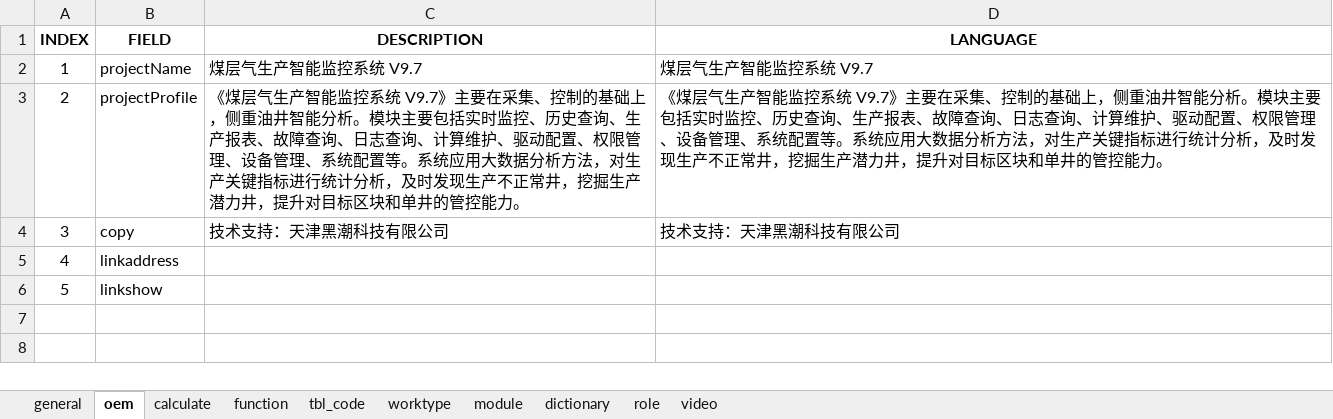
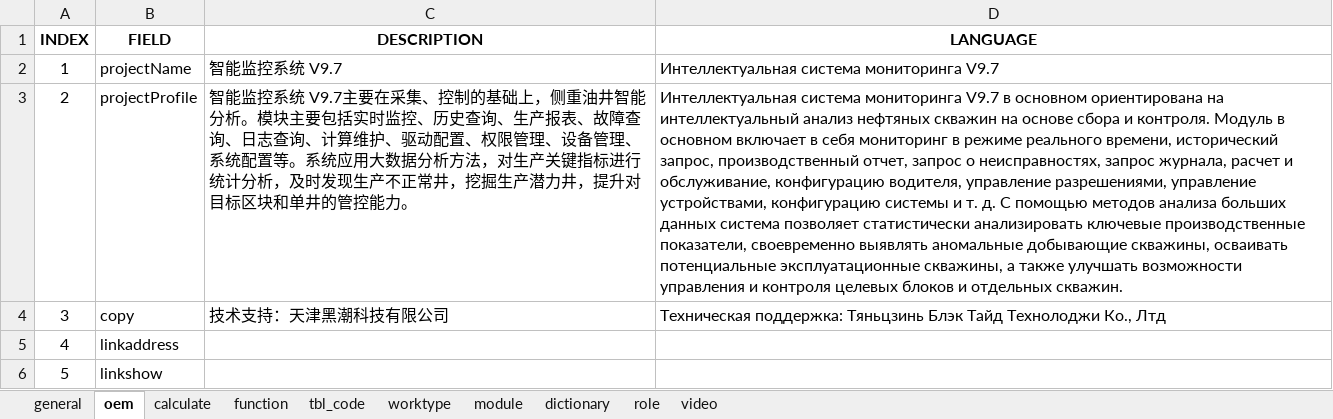
Before and after one commit to cosog/ap, an Excel workbook: WebRoot/oem/heichao/locale/locale-zh_CN.xlsx, sheet oem, drawn as a sheet; values as stored, in another font and other column widths than the file's, no borders; the diff names each change by its address in the sheet, - before the commit and + after, or states it on an @@ line.

```diff
--- a/WebRoot/oem/heichao/locale/locale-zh_CN.xlsx (sheet oem)
+++ b/WebRoot/oem/heichao/locale/locale-zh_CN.xlsx (sheet oem)
-C2 (DESCRIPTION): 煤层气生产智能监控系统 V9.7
+C2 (DESCRIPTION): 智能监控系统 V9.7
-D2 (LANGUAGE): 煤层气生产智能监控系统 V9.7
+D2 (LANGUAGE): Интеллектуальная система мониторинга V9.7
-C3 (DESCRIPTION): 《煤层气生产智能监控系统 V9.7》主要在采…
+C3 (DESCRIPTION): 智能监控系统 V9.7主要在采…
-D3 (LANGUAGE): 《煤层气生产智能监控系统 V9.7》主要在采集、控制的基础上，侧重油井智能分析。模块主要包括实时监控、历史查询、生产报表、故障查询、日志查询、计算维护、驱动配置、权限管理、设备管理、系统配置等。系统应用大数据分析方法，对生产关键指标进行统计分析，及时发现生产不正常井，挖掘生产潜力井，提升对目标区块和单井的管控能力。
+D3 (LANGUAGE): Интеллектуальная система мониторинга V9.7 в основном ориентирована на интеллектуальный анализ нефтяных скважин на основе сбора и контроля. Модуль в основном включает в себя мониторинг в режиме реального времени, исторический запрос, производственный отчет, запрос о неисправностях, запрос журнала, расчет и обслуживание, конфигурацию водителя, управление разрешениями, управление устройствами, конфигурацию системы и т. д. С помощью методов анализа больших данных система позволяет статистически анализировать ключевые производственные показатели, своевременно выявлять аномальные добывающие скважины, осваивать потенциальные эксплуатационные скважины, а также улучшать возможности управления и контроля целевых блоков и отдельных скважин.
-D4 (LANGUAGE): 技术支持：天津黑潮科技有限公司
+D4 (LANGUAGE): Техническая поддержка: Тяньцзинь Блэк Тайд Технолоджи Ко., Лтд
```
Also changed, not shown: sheet function, WebRoot/oem/cnooc/locale/locale-ru.xlsx, WebRoot/oem/cnpc/locale/locale-ru.xlsx, 32 other files.
